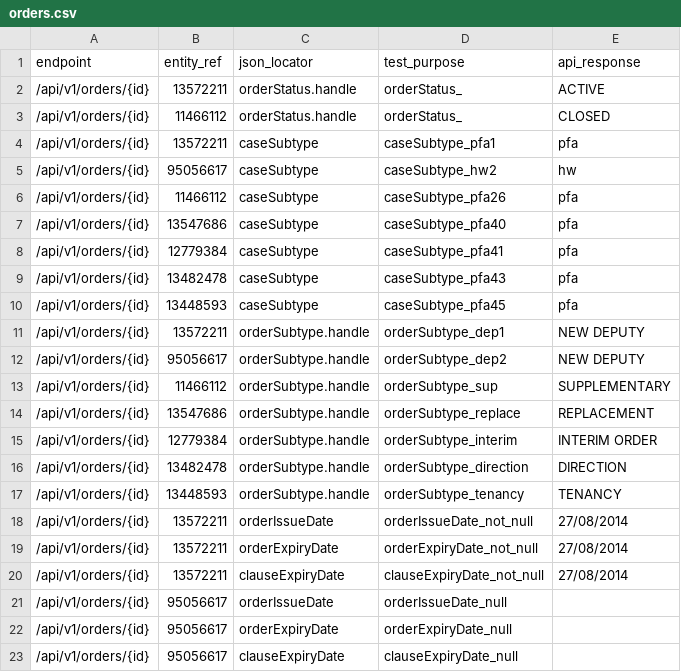
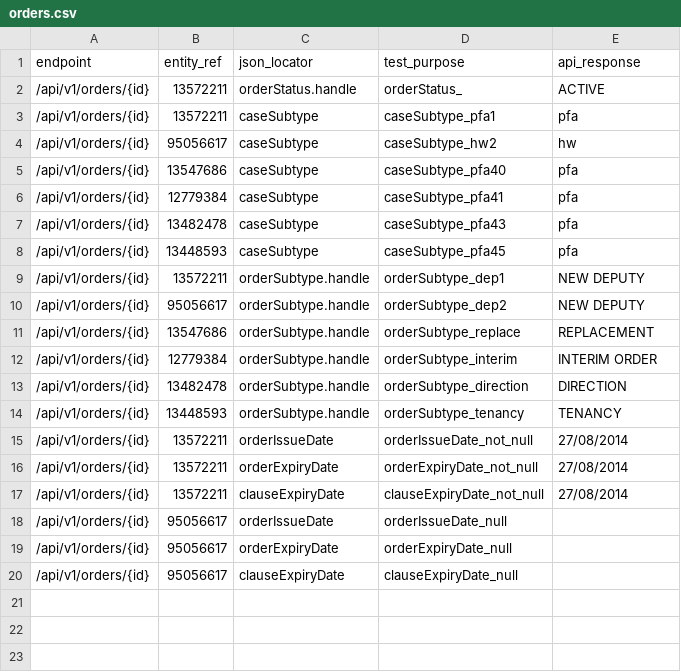
Before and after one commit to ministryofjustice/opg-data-casrec-migration, a CSV file: migration_steps/validation/api_test_data_s3_upload/app/validation/api_tests/orders.csv, drawn as a sheet.

```diff
--- a/migration_steps/validation/api_test_data_s3_upload/app/validation/api_tests/orders.csv
+++ b/migration_steps/validation/api_test_data_s3_upload/app/validation/api_tests/orders.csv
@@ -2,6 +2,4 @@ endpoint,entity_ref,json_locator,test_purpose,api_response
 /api/v1/orders/{id},13572211,orderStatus.handle,orderStatus_,ACTIVE
-/api/v1/orders/{id},11466112,orderStatus.handle,orderStatus_,CLOSED
 /api/v1/orders/{id},13572211,caseSubtype,caseSubtype_pfa1,pfa
 /api/v1/orders/{id},95056617,caseSubtype,caseSubtype_hw2,hw
-/api/v1/orders/{id},11466112,caseSubtype,caseSubtype_pfa26,pfa
 /api/v1/orders/{id},13547686,caseSubtype,caseSubtype_pfa40,pfa
@@ -12,3 +10,2 @@ endpoint,entity_ref,json_locator,test_purpose,api_response
 /api/v1/orders/{id},95056617,orderSubtype.handle,orderSubtype_dep2,NEW DEPUTY
-/api/v1/orders/{id},11466112,orderSubtype.handle,orderSubtype_sup,SUPPLEMENTARY
 /api/v1/orders/{id},13547686,orderSubtype.handle,orderSubtype_replace,REPLACEMENT
```
Also changed, not shown: migration_steps/validation/api_test_data_s3_upload/app/validation/api_tests/bonds.csv, migration_steps/validation/api_test_data_s3_upload/app/validation/api_tests/client_status.csv, 14 other files.
